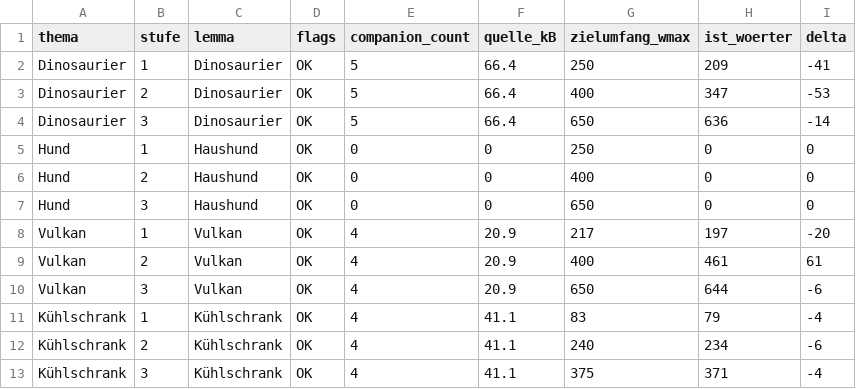
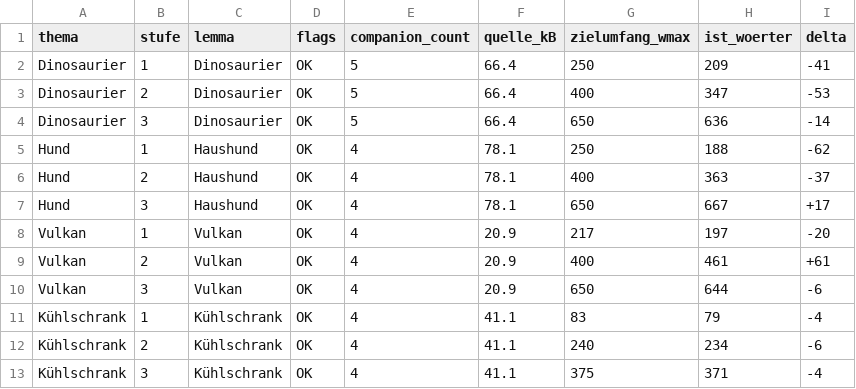
Before and after one commit to Vorlesefreund/wissensfreund, a CSV file: pilot_output3/pilot_wortzahlen3.csv, drawn as a sheet.

```diff
--- a/pilot_output3/pilot_wortzahlen3.csv
+++ b/pilot_output3/pilot_wortzahlen3.csv
@@ -4,7 +4,7 @@ Dinosaurier,2,Dinosaurier,OK,5,66.4,400,347,-53
 Dinosaurier,3,Dinosaurier,OK,5,66.4,650,636,-14
-Hund,1,Haushund,OK,0,0,250,0,0
-Hund,2,Haushund,OK,0,0,400,0,0
-Hund,3,Haushund,OK,0,0,650,0,0
+Hund,1,Haushund,OK,4,78.1,250,188,-62
+Hund,2,Haushund,OK,4,78.1,400,363,-37
+Hund,3,Haushund,OK,4,78.1,650,667,+17
 Vulkan,1,Vulkan,OK,4,20.9,217,197,-20
-Vulkan,2,Vulkan,OK,4,20.9,400,461,61
+Vulkan,2,Vulkan,OK,4,20.9,400,461,+61
 Vulkan,3,Vulkan,OK,4,20.9,650,644,-6
```
Also changed, not shown: 5 other files.
